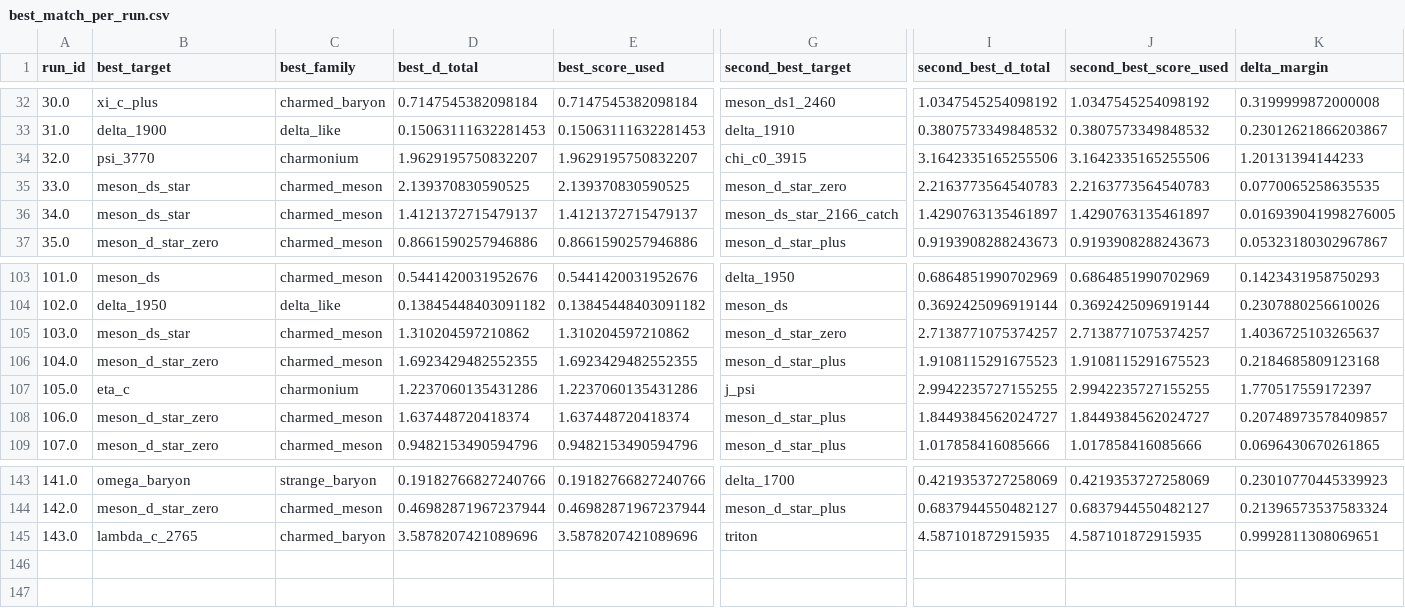
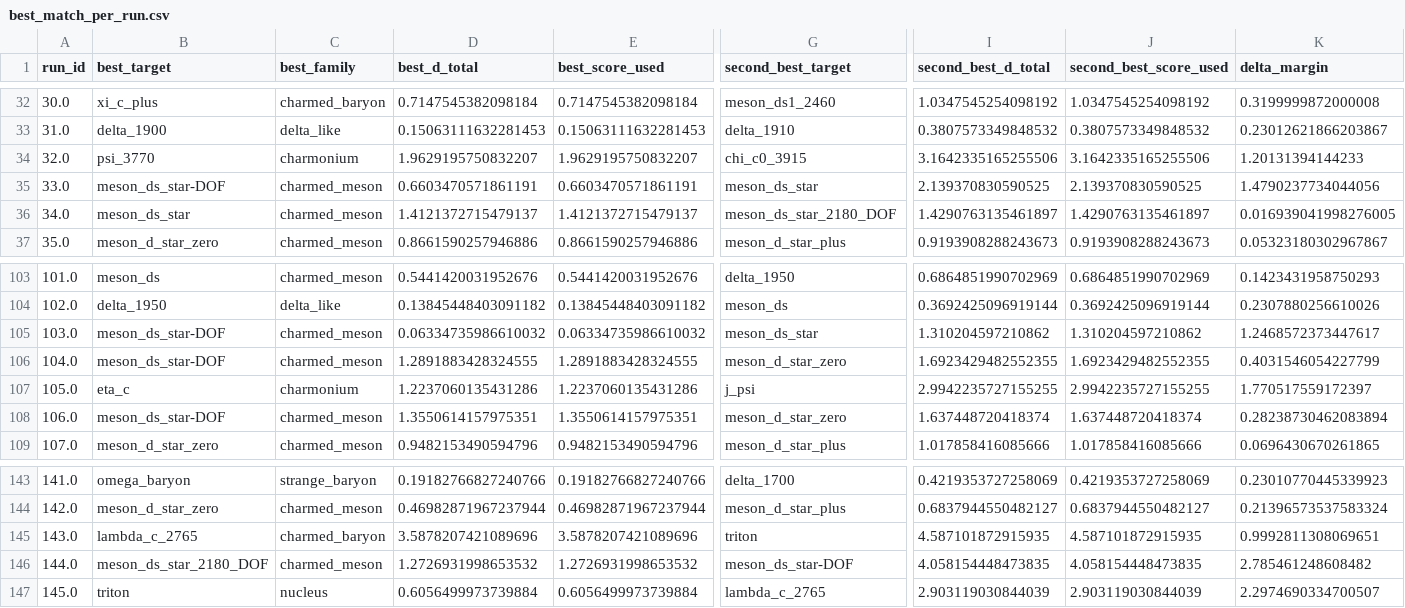
Before and after one commit to cesaragostino/doft-study05-internal-string-layers-below-quark, a CSV file: data/processed/digest/ola1/best_match_per_run.csv, drawn as a sheet; only a part is shown, gaps mark what is left out; rows hold the shown columns only; the diff covers the shown part only; the diff names each change by its address in the sheet, - before the commit and + after, or states it on an @@ line.

```diff
--- a/data/processed/digest/ola1/best_match_per_run.csv
+++ b/data/processed/digest/ola1/best_match_per_run.csv
-B35 (best_target): meson_ds_star
+B35 (best_target): meson_ds_star-DOF
-D35 (best_d_total): 2.139370830590525
+D35 (best_d_total): 0.6603470571861191
-E35 (best_score_used): 2.139370830590525
+E35 (best_score_used): 0.6603470571861191
-G35 (second_best_target): meson_d_star_zero
+G35 (second_best_target): meson_ds_star
-I35 (second_best_d_total): 2.2163773564540783
+I35 (second_best_d_total): 2.139370830590525
-J35 (second_best_score_used): 2.2163773564540783
+J35 (second_best_score_used): 2.139370830590525
-K35 (delta_margin): 0.0770065258635535
+K35 (delta_margin): 1.4790237734044056
-G36 (second_best_target): meson_ds_star_2166_catch
+G36 (second_best_target): meson_ds_star_2180_DOF
-B105 (best_target): meson_ds_star
+B105 (best_target): meson_ds_star-DOF
-D105 (best_d_total): 1.310204597210862
+D105 (best_d_total): 0.06334735986610032
-E105 (best_score_used): 1.310204597210862
+E105 (best_score_used): 0.06334735986610032
-G105 (second_best_target): meson_d_star_zero
+G105 (second_best_target): meson_ds_star
-I105 (second_best_d_total): 2.7138771075374257
+I105 (second_best_d_total): 1.310204597210862
-J105 (second_best_score_used): 2.7138771075374257
+J105 (second_best_score_used): 1.310204597210862
-K105 (delta_margin): 1.4036725103265637
+K105 (delta_margin): 1.2468572373447617
-B106 (best_target): meson_d_star_zero
+B106 (best_target): meson_ds_star-DOF
-D106 (best_d_total): 1.6923429482552355
+D106 (best_d_total): 1.2891883428324555
-E106 (best_score_used): 1.6923429482552355
+E106 (best_score_used): 1.2891883428324555
-G106 (second_best_target): meson_d_star_plus
+G106 (second_best_target): meson_d_star_zero
-I106 (second_best_d_total): 1.9108115291675523
+I106 (second_best_d_total): 1.6923429482552355
-J106 (second_best_score_used): 1.9108115291675523
+J106 (second_best_score_used): 1.6923429482552355
-K106 (delta_margin): 0.2184685809123168
+K106 (delta_margin): 0.4031546054227799
-B108 (best_target): meson_d_star_zero
+B108 (best_target): meson_ds_star-DOF
-D108 (best_d_total): 1.637448720418374
+D108 (best_d_total): 1.3550614157975351
-E108 (best_score_used): 1.637448720418374
+E108 (best_score_used): 1.3550614157975351
-G108 (second_best_target): meson_d_star_plus
+G108 (second_best_target): meson_d_star_zero
-I108 (second_best_d_total): 1.8449384562024727
+I108 (second_best_d_total): 1.637448720418374
-J108 (second_best_score_used): 1.8449384562024727
+J108 (second_best_score_used): 1.637448720418374
-K108 (delta_margin): 0.20748973578409857
+K108 (delta_margin): 0.28238730462083894
+row 146: 144.0 | meson_ds_star_2180_DOF | charmed_meson | 1.2726931998653532 | 1.2726931998653532 | meson_ds_star-DOF | 4.058154448473835 | 4.058154448473835 | 2.785461248608482
+row 147: 145.0 | triton | nucleus | 0.6056499973739884 | 0.6056499973739884 | lambda_c_2765 | 2.903119030844039 | 2.903119030844039 | 2.2974690334700507
```
Also changed, not shown: 104 edited cells elsewhere in this file, data/processed/ola1/best_match_per_run.csv, data/processed/ola1/blocks/baryon_candidates.csv, 18 other files.
